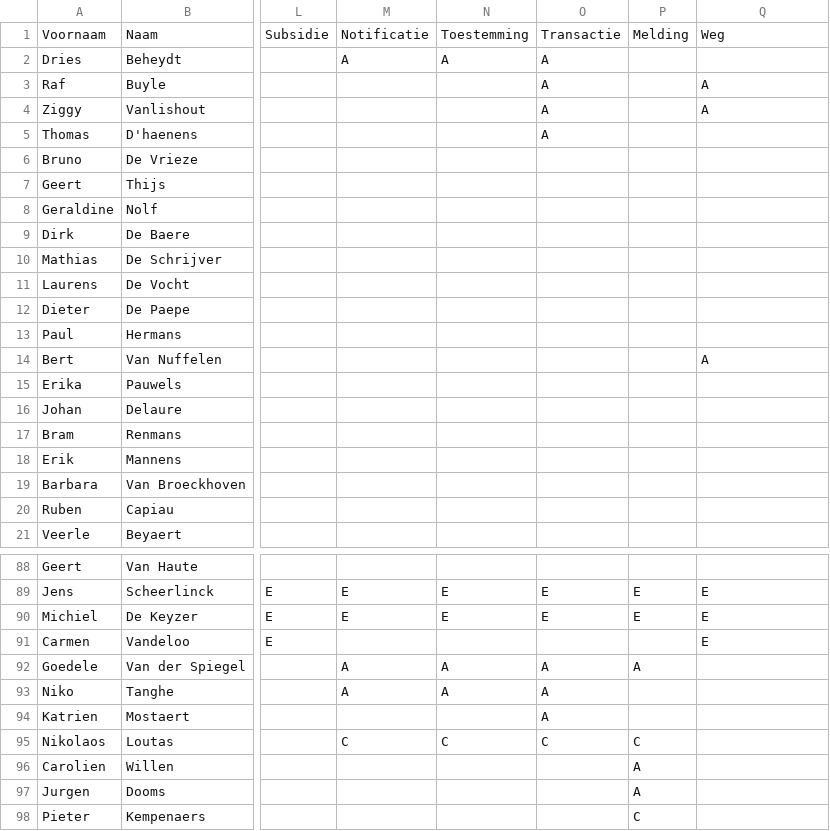
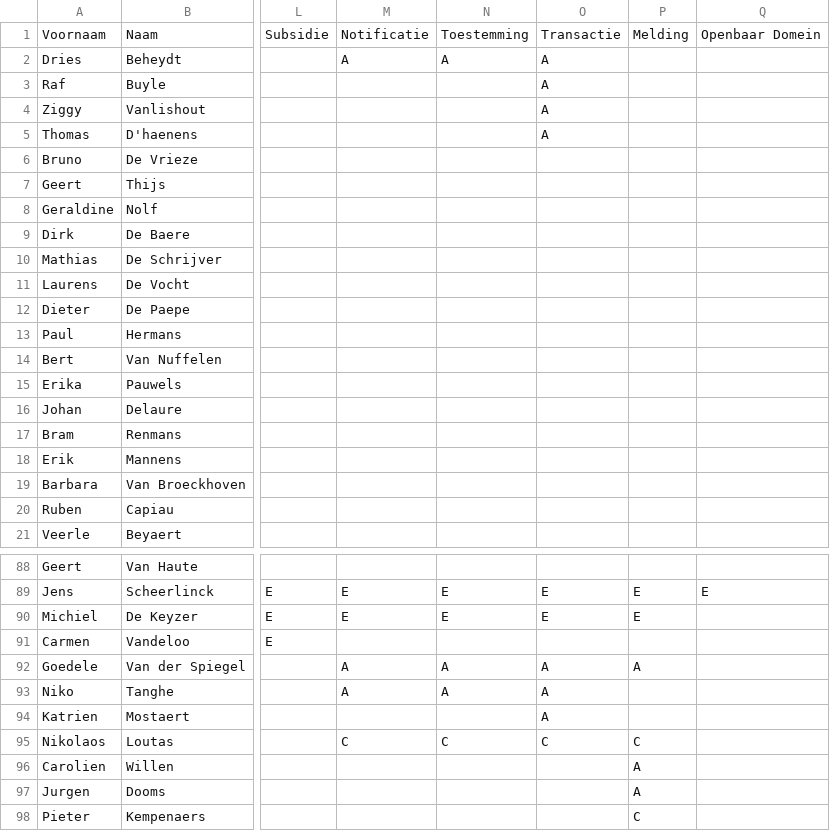
Before and after one commit to Informatievlaanderen/Data.Vlaanderen.be, a CSV file: src/stakeholders_latest.csv, drawn as a sheet; only a part is shown, gaps mark what is left out; the diff covers the shown part only; the diff names each change by its address in the sheet, - before the commit and + after, or states it on an @@ line.

Commit message:
Eerste ontwerpdocument OSLO Openbaar Domein

```diff
--- a/src/stakeholders_latest.csv
+++ b/src/stakeholders_latest.csv
-Q1: Weg
+Q1: Openbaar Domein
-Q3:Q4: A
+Q3:Q4: (empty)
-Q14: A
+Q14: (empty)
-Q90:Q91: E
+Q90:Q91: (empty)
```
Also changed, not shown: 30 added rows and 4 removed rows elsewhere in this file, 3 other files.
